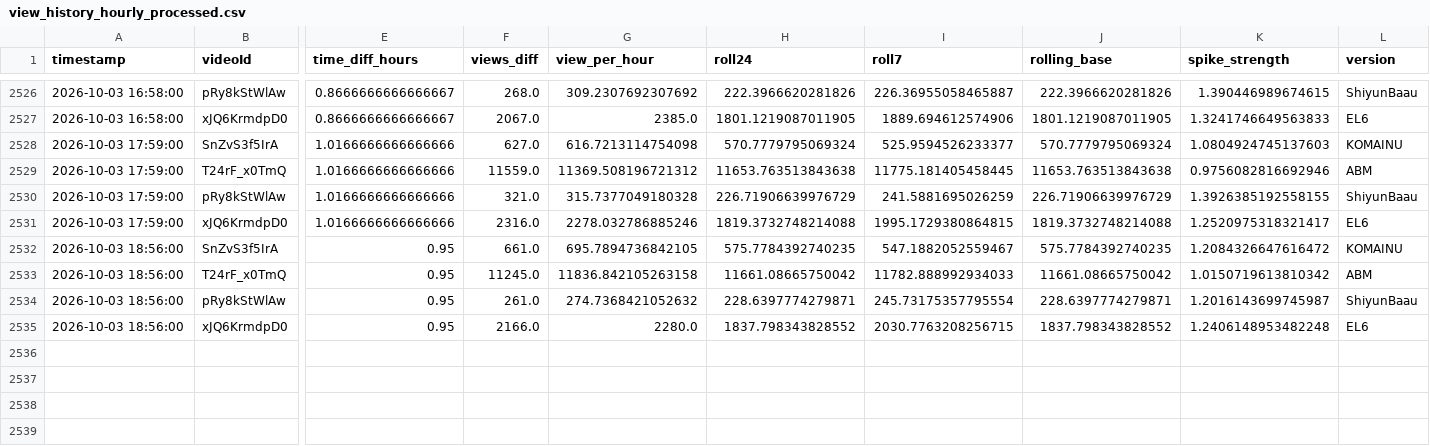
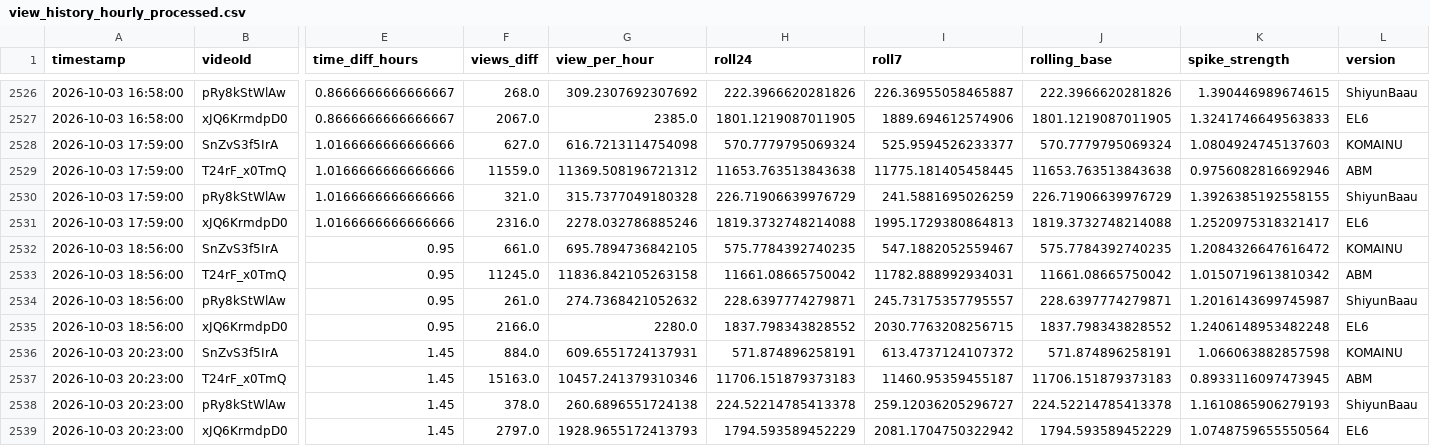
Before and after one commit to shimoharai-blip/youtube-view-fetch, a CSV file: view_history_hourly_processed.csv, drawn as a sheet; only a part is shown, gaps mark what is left out; rows hold the shown columns only; the diff names each change by its address in the sheet, - before the commit and + after, or states it on an @@ line.

```diff
--- a/view_history_hourly_processed.csv
+++ b/view_history_hourly_processed.csv
-I2531 (roll7): 1995.1729380864815
+I2531 (roll7): 1995.1729380864813
-I2533 (roll7): 11782.888992934033
+I2533 (roll7): 11782.888992934031
-I2534 (roll7): 245.73175357795554
+I2534 (roll7): 245.73175357795557
+row 2536: 2026-10-03 20:23:00 | SnZvS3f5IrA | 1.45 | 884.0 | 609.6551724137931 | 571.874896258191 | 613.4737124107372 | 571.874896258191 | 1.066063882857598 | KOMAINU
+row 2537: 2026-10-03 20:23:00 | T24rF_x0TmQ | 1.45 | 15163.0 | 10457.241379310346 | 11706.151879373183 | 11460.95359455187 | 11706.151879373183 | 0.8933116097473945 | ABM
+row 2538: 2026-10-03 20:23:00 | pRy8kStWlAw | 1.45 | 378.0 | 260.6896551724138 | 224.52214785413378 | 259.12036205296727 | 224.52214785413378 | 1.1610865906279193 | ShiyunBaau
+row 2539: 2026-10-03 20:23:00 | xJQ6KrmdpD0 | 1.45 | 2797.0 | 1928.9655172413793 | 1794.593589452229 | 2081.1704750322942 | 1794.593589452229 | 1.0748759655550564 | EL6
```
Also changed, not shown: data/processed/2026-10.csv, 5 other files.
